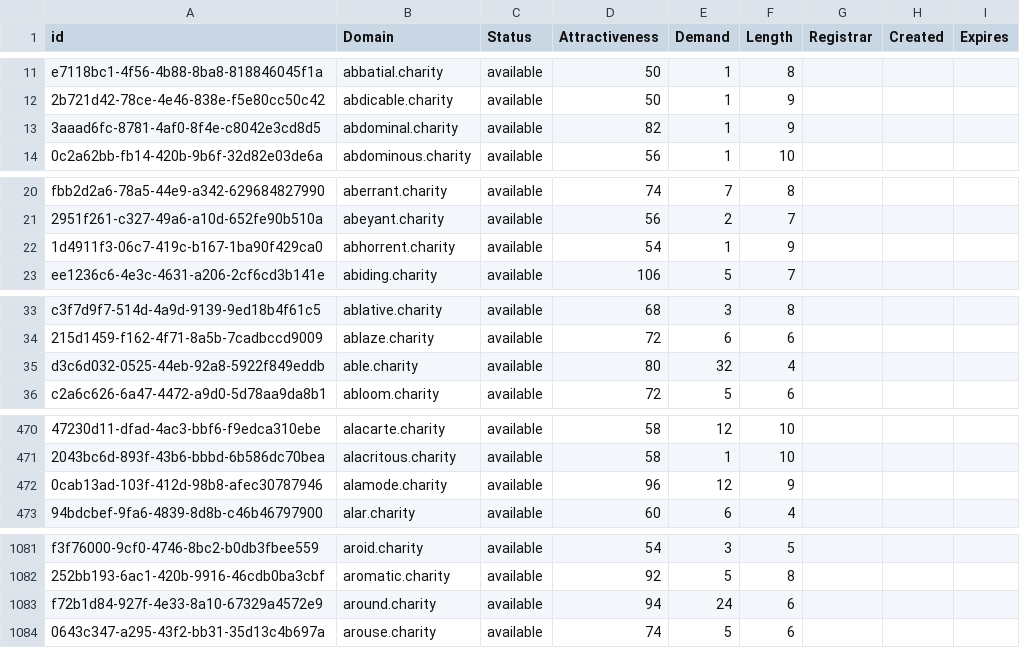
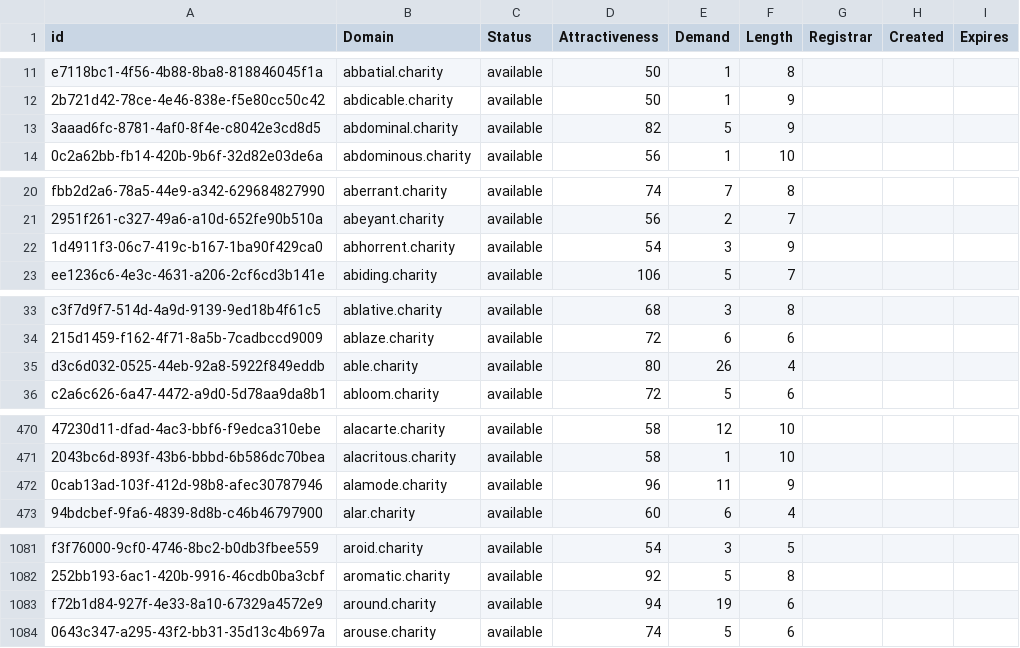
Before and after one commit to UniqueDomains/charity-oneword-domains, a CSV file: charity.csv, drawn as a sheet; only a part is shown, gaps mark what is left out; the diff covers the shown part only; the diff names each change by its address in the sheet, - before the commit and + after, or states it on an @@ line.

```diff
--- a/charity.csv
+++ b/charity.csv
-E13 (Demand): 1
+E13 (Demand): 5
-E22 (Demand): 1
+E22 (Demand): 3
-E35 (Demand): 32
+E35 (Demand): 26
-E472 (Demand): 12
+E472 (Demand): 11
-E1083 (Demand): 24
+E1083 (Demand): 19
```
Also changed, not shown: 1 removed row and 41 edited cells elsewhere in this file, 2 other files.
